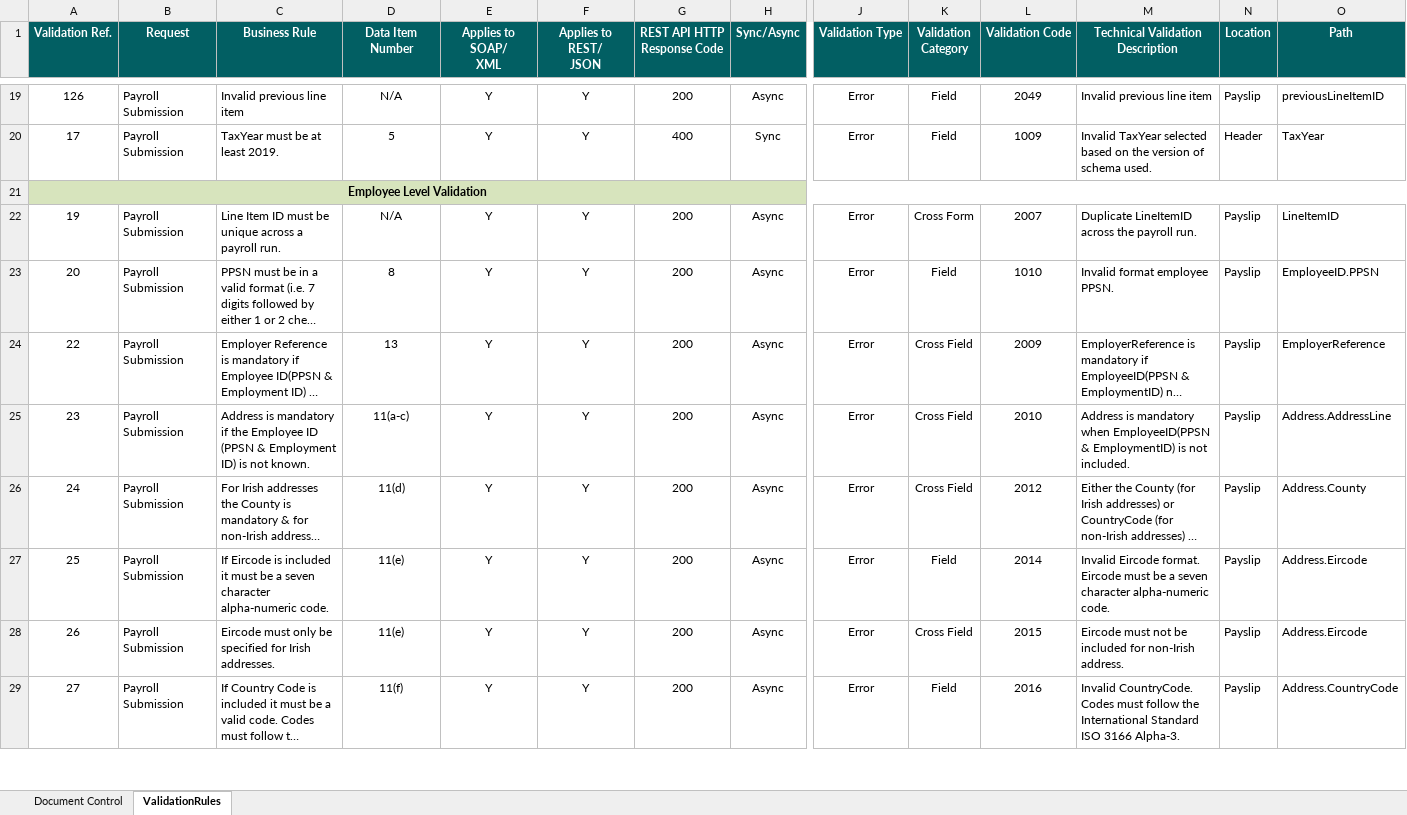
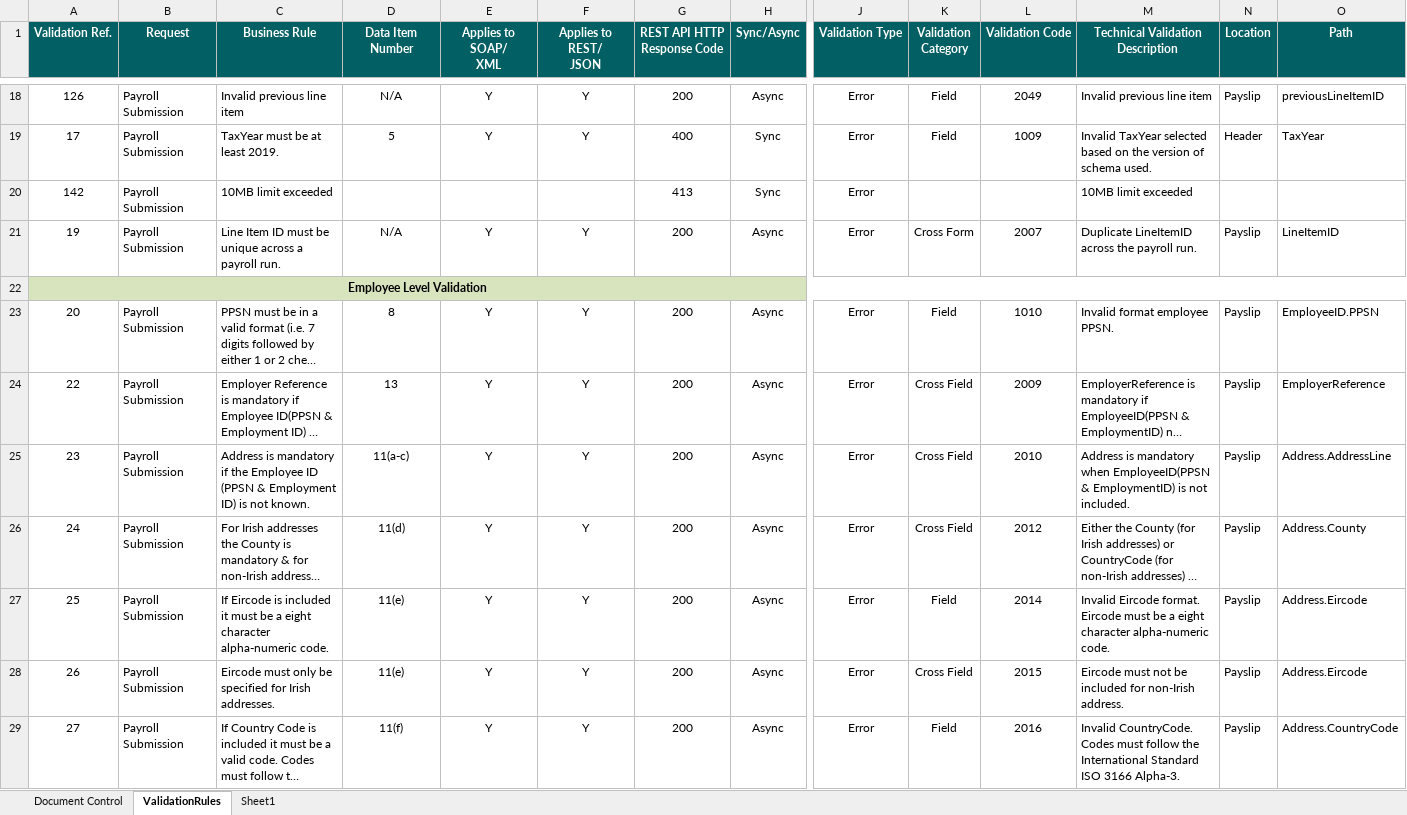
Before and after one commit to revtestaccount/paye-employers-documentation, an Excel workbook: data-items/Employer_Submission_RPN_Validation_Rules.xlsx, sheet ValidationRules, drawn as a sheet; only a part is shown, gaps mark what is left out; long unchanged cells end in …; values as stored, in another font and other column widths than the file's, no borders; rows hold the shown columns only; the diff covers the shown part only; the diff names each change by its address in the sheet, - before the commit and + after, or states it on an @@ line.

Commit message:
"validation rule update"

```diff
--- a/data-items/Employer_Submission_RPN_Validation_Rules.xlsx (sheet ValidationRules)
+++ b/data-items/Employer_Submission_RPN_Validation_Rules.xlsx (sheet ValidationRules)
+sheet tab: Sheet1
+row 20: 142 | Payroll Submission | 10MB limit exceeded |  |  |  | 413 | Sync | Error |  |  | 10MB limit exceeded
@@ row 22 moved to row 21: 19 @@
-C27 (Business Rule): …be a seven character alpha-numeric…
+C27 (Business Rule): …be a eight character alpha-numeric…
-M27 (Technical Validation Description): …be a seven character alpha-numeric…
+M27 (Technical Validation Description): …be a eight character alpha-numeric…
```
Also changed, not shown: 3 added rows, 11 removed rows and 18 edited cells elsewhere in this sheet, sheet Document Control, Schema Publication Changelog.xlsx, 7 other files.
